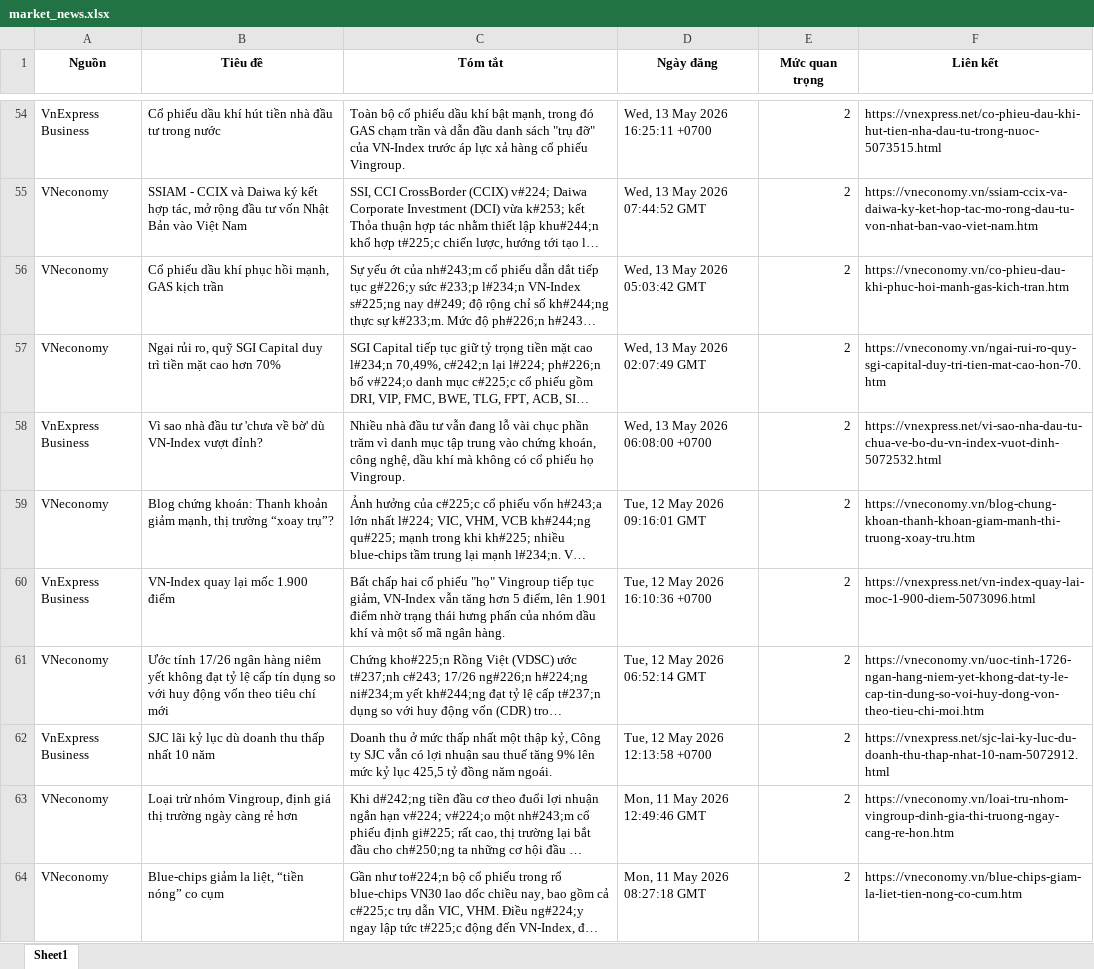
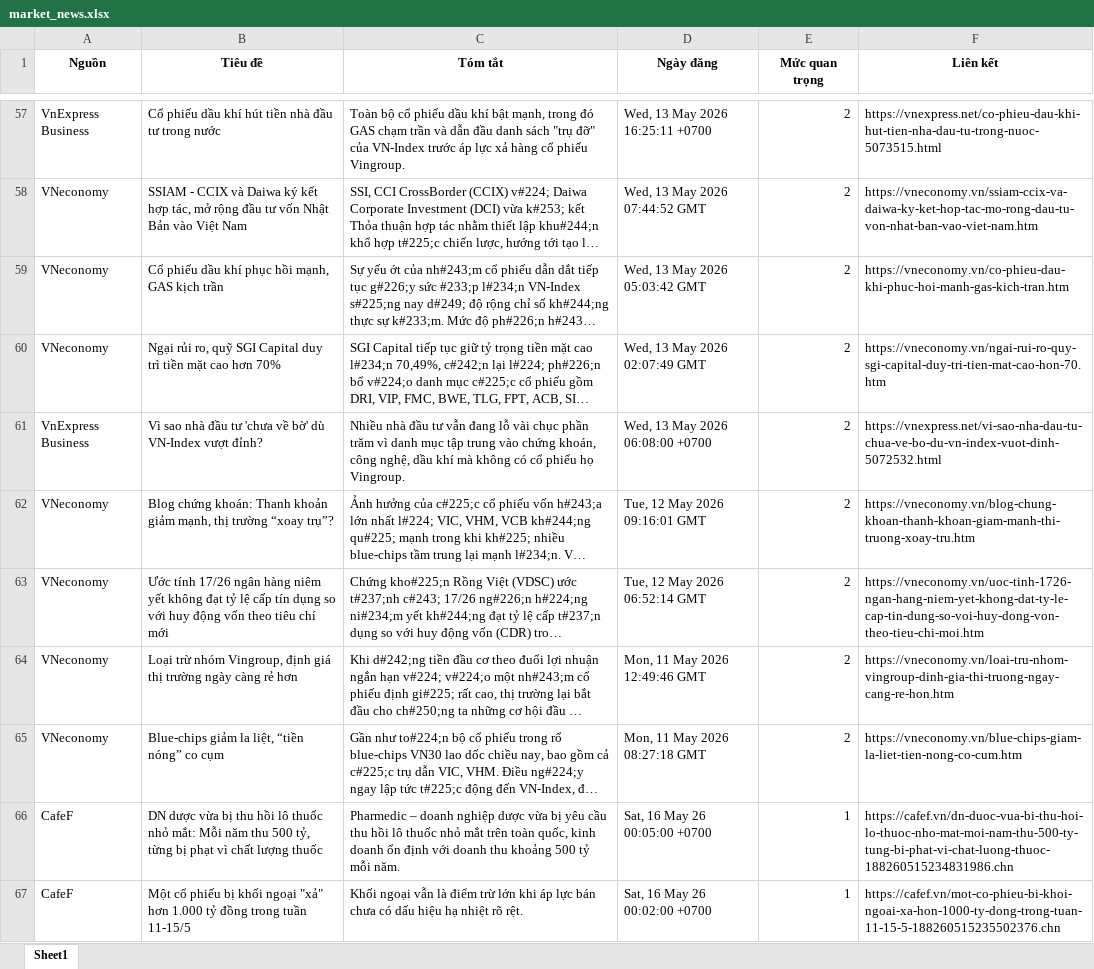
Before and after one commit to Ngoduc1110/ND, an Excel workbook: NEWS/market_news.xlsx, sheet Sheet1, drawn as a sheet; only a part is shown, gaps mark what is left out; long unchanged cells end in …; values as stored, in another font and other column widths than the file's, no borders; removed rows and columns are numbered as before the commit, all else as after; the diff covers the shown part only; the diff names each change by its address in the sheet, - before the commit and + after, or states it on an @@ line.

Commit message:
Auto-update data and report at 2026-05-16 10:53

```diff
--- a/NEWS/market_news.xlsx (sheet Sheet1)
+++ b/NEWS/market_news.xlsx (sheet Sheet1)
-row 60: VnExpress Business | VN-Index quay lại mốc 1.900 điểm | Bất chấp hai cổ phiếu "họ" Vingroup tiếp tục giảm, VN-Index vẫn tăng hơn 5 điểm, lên 1.901 điểm nhờ trạng thái hưng phấn của nhóm dầu khí và một số mã ngân hàng. | Tue, 12 May 2026 16:10:36 +0700 | 2 | https://vnexpress.net/vn-index-quay-lai-moc-1-900-diem-5073096.html
-row 62: VnExpress Business | SJC lãi kỷ lục dù doanh thu thấp nhất 10 năm | Doanh thu ở mức thấp nhất một thập kỷ, Công ty SJC vẫn có lợi nhuận sau thuế tăng 9% lên mức kỷ lục 425,5 tỷ đồng năm ngoái. | Tue, 12 May 2026 12:13:58 +0700 | 2 | https://vnexpress.net/sjc-lai-ky-luc-du-doanh-thu-thap-nhat-10-nam-5072912.html
+row 66: CafeF | DN dược vừa bị thu hồi lô thuốc nhỏ mắt: Mỗi năm thu 500 tỷ, từng bị phạt vì chất lượng thuốc | Pharmedic – doanh nghiệp dược vừa bị yêu cầu thu hồi lô thuốc nhỏ mắt trên toàn quốc, kinh doanh ổn định với doanh thu khoảng 500 tỷ mỗi năm. | Sat, 16 May 26 00:05:00 +0700 | 1 | https://cafef.vn/dn-duoc-vua-bi-thu-hoi-lo-thuoc-nho-mat-moi-nam-thu-500-ty-tung-bi-phat-vi-chat-luong-thuoc-188260515234831986.chn
+row 67: CafeF | Một cổ phiếu bị khối ngoại "xả" hơn 1.000 tỷ đồng trong tuần 11-15/5 | Khối ngoại vẫn là điểm trừ lớn khi áp lực bán chưa có dấu hiệu hạ nhiệt rõ rệt. | Sat, 16 May 26 00:02:00 +0700 | 1 | https://cafef.vn/mot-co-phieu-bi-khoi-ngoai-xa-hon-1000-ty-dong-trong-tuan-11-15-5-188260515235502376.chn
```
Also changed, not shown: 14 added rows, 16 removed rows and 1 edited cell elsewhere in this sheet, 9 other files.
